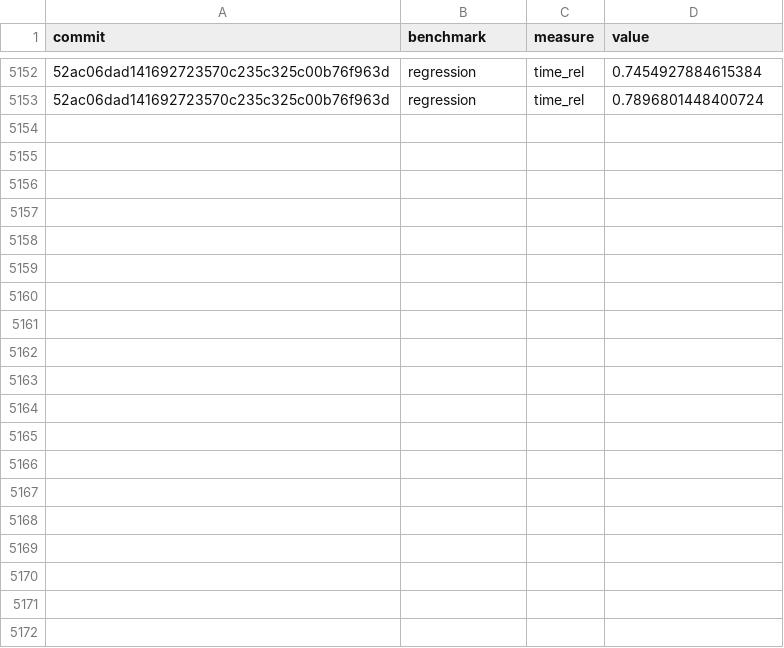
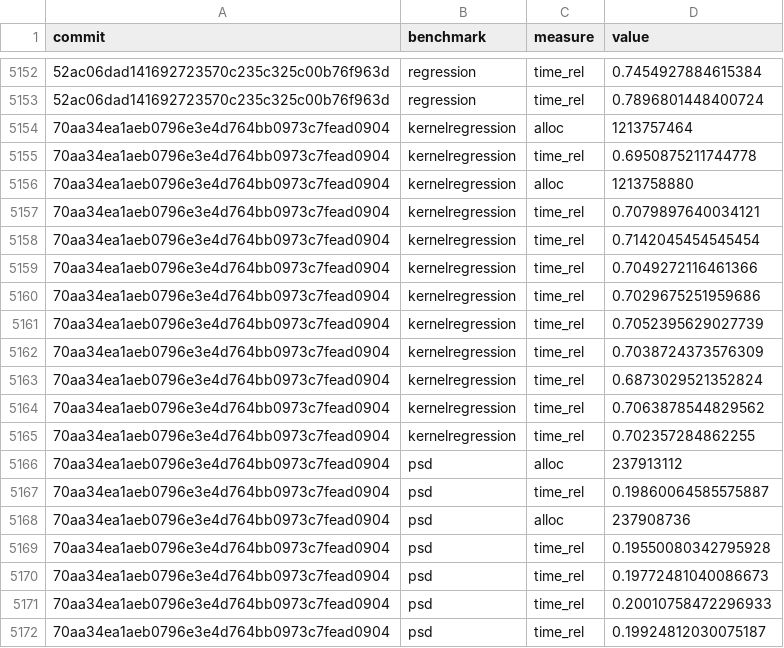
Before and after one commit to google-research/dex-lang, a CSV file: performance.csv, drawn as a sheet; only a part is shown, gaps mark what is left out; the diff covers the shown part only; the diff names each change by its address in the sheet, - before the commit and + after, or states it on an @@ line.

Commit message:
Add measurements for 70aa34ea1aeb0796e3e4d764bb0973c7fead0904

```diff
--- a/performance.csv
+++ b/performance.csv
+row 5154: 70aa34ea1aeb0796e3e4d764bb0973c7fead0904 | kernelregression | alloc | 1213757464
+row 5155: 70aa34ea1aeb0796e3e4d764bb0973c7fead0904 | kernelregression | time_rel | 0.6950875211744778
+row 5156: 70aa34ea1aeb0796e3e4d764bb0973c7fead0904 | kernelregression | alloc | 1213758880
+row 5157: 70aa34ea1aeb0796e3e4d764bb0973c7fead0904 | kernelregression | time_rel | 0.7079897640034121
+row 5158: 70aa34ea1aeb0796e3e4d764bb0973c7fead0904 | kernelregression | time_rel | 0.7142045454545454
+row 5159: 70aa34ea1aeb0796e3e4d764bb0973c7fead0904 | kernelregression | time_rel | 0.7049272116461366
+row 5160: 70aa34ea1aeb0796e3e4d764bb0973c7fead0904 | kernelregression | time_rel | 0.7029675251959686
+row 5161: 70aa34ea1aeb0796e3e4d764bb0973c7fead0904 | kernelregression | time_rel | 0.7052395629027739
+row 5162: 70aa34ea1aeb0796e3e4d764bb0973c7fead0904 | kernelregression | time_rel | 0.7038724373576309
+row 5163: 70aa34ea1aeb0796e3e4d764bb0973c7fead0904 | kernelregression | time_rel | 0.6873029521352824
+row 5164: 70aa34ea1aeb0796e3e4d764bb0973c7fead0904 | kernelregression | time_rel | 0.7063878544829562
+row 5165: 70aa34ea1aeb0796e3e4d764bb0973c7fead0904 | kernelregression | time_rel | 0.702357284862255
+row 5166: 70aa34ea1aeb0796e3e4d764bb0973c7fead0904 | psd | alloc | 237913112
+row 5167: 70aa34ea1aeb0796e3e4d764bb0973c7fead0904 | psd | time_rel | 0.19860064585575887
+row 5168: 70aa34ea1aeb0796e3e4d764bb0973c7fead0904 | psd | alloc | 237908736
+row 5169: 70aa34ea1aeb0796e3e4d764bb0973c7fead0904 | psd | time_rel | 0.19550080342795928
+row 5170: 70aa34ea1aeb0796e3e4d764bb0973c7fead0904 | psd | time_rel | 0.19772481040086673
+row 5171: 70aa34ea1aeb0796e3e4d764bb0973c7fead0904 | psd | time_rel | 0.20010758472296933
+row 5172: 70aa34ea1aeb0796e3e4d764bb0973c7fead0904 | psd | time_rel | 0.19924812030075187
```
Also changed, not shown: 29 added rows elsewhere in this file, commits.csv.
